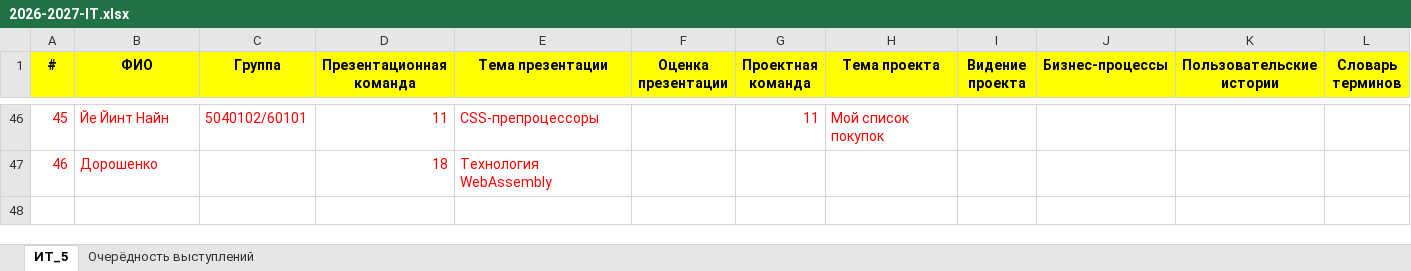
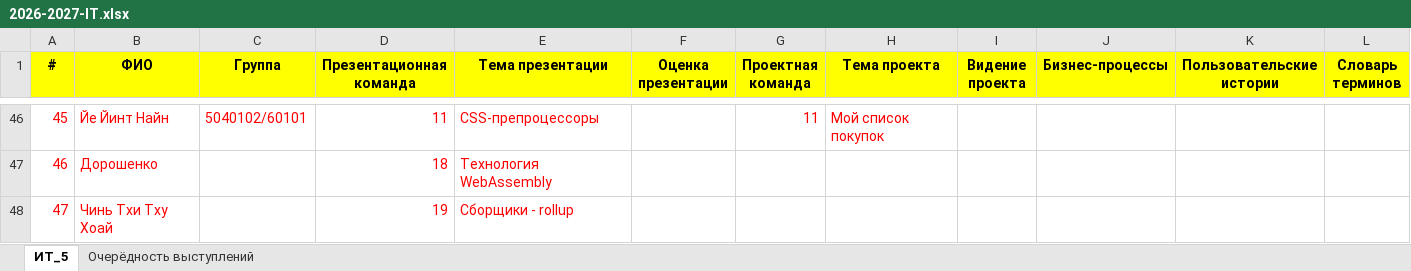
Before and after one commit to DrMozq/it-2026, an Excel workbook: 2026-2027-IT.xlsx, sheet ИТ_5, drawn as a sheet; only a part is shown, gaps mark what is left out; values as stored, in another font and other column widths than the file's, no borders; rows hold the shown columns only; the diff names each change by its address in the sheet, - before the commit and + after, or states it on an @@ line.

```diff
--- a/2026-2027-IT.xlsx (sheet ИТ_5)
+++ b/2026-2027-IT.xlsx (sheet ИТ_5)
+row 48: 47 | Чинь Тхи Тху Хоай |  | 19 | Сборщики - rollup
```
Also changed, not shown: sheet Очерёдность выступлений.
